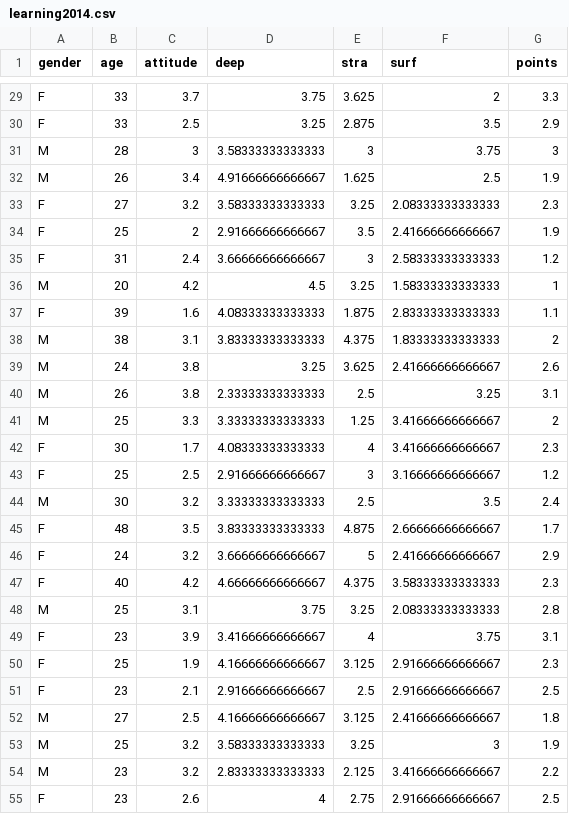
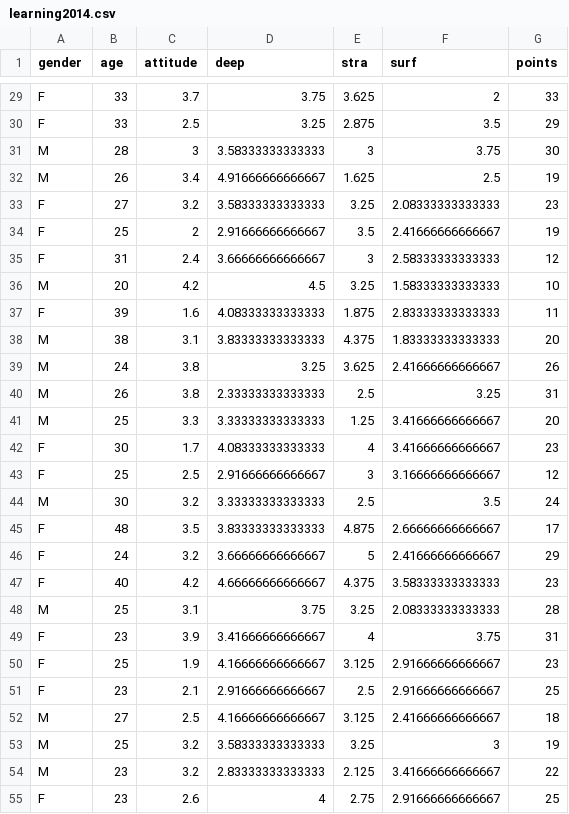
Before and after one commit to wilhelmkvist/IODS-project, a CSV file: data/learning2014.csv, drawn as a sheet; only a part is shown, gaps mark what is left out; the diff covers the shown part only.

```diff
--- a/data/learning2014.csv
+++ b/data/learning2014.csv
@@ -29,27 +29,27 @@
-"F",33,3.7,3.75,3.625,2,3.3
-"F",33,2.5,3.25,2.875,3.5,2.9
-"M",28,3,3.58333333333333,3,3.75,3
-"M",26,3.4,4.91666666666667,1.625,2.5,1.9
-"F",27,3.2,3.58333333333333,3.25,2.08333333333333,2.3
-"F",25,2,2.91666666666667,3.5,2.41666666666667,1.9
-"F",31,2.4,3.66666666666667,3,2.58333333333333,1.2
-"M",20,4.2,4.5,3.25,1.58333333333333,1
-"F",39,1.6,4.08333333333333,1.875,2.83333333333333,1.1
-"M",38,3.1,3.83333333333333,4.375,1.83333333333333,2
-"M",24,3.8,3.25,3.625,2.41666666666667,2.6
-"M",26,3.8,2.33333333333333,2.5,3.25,3.1
-"M",25,3.3,3.33333333333333,1.25,3.41666666666667,2
-"F",30,1.7,4.08333333333333,4,3.41666666666667,2.3
-"F",25,2.5,2.91666666666667,3,3.16666666666667,1.2
-"M",30,3.2,3.33333333333333,2.5,3.5,2.4
-"F",48,3.5,3.83333333333333,4.875,2.66666666666667,1.7
-"F",24,3.2,3.66666666666667,5,2.41666666666667,2.9
-"F",40,4.2,4.66666666666667,4.375,3.58333333333333,2.3
-"M",25,3.1,3.75,3.25,2.08333333333333,2.8
-"F",23,3.9,3.41666666666667,4,3.75,3.1
-"F",25,1.9,4.16666666666667,3.125,2.91666666666667,2.3
-"F",23,2.1,2.91666666666667,2.5,2.91666666666667,2.5
-"M",27,2.5,4.16666666666667,3.125,2.41666666666667,1.8
-"M",25,3.2,3.58333333333333,3.25,3,1.9
-"M",23,3.2,2.83333333333333,2.125,3.41666666666667,2.2
-"F",23,2.6,4,2.75,2.91666666666667,2.5
+"F",33,3.7,3.75,3.625,2,33
+"F",33,2.5,3.25,2.875,3.5,29
+"M",28,3,3.58333333333333,3,3.75,30
+"M",26,3.4,4.91666666666667,1.625,2.5,19
+"F",27,3.2,3.58333333333333,3.25,2.08333333333333,23
+"F",25,2,2.91666666666667,3.5,2.41666666666667,19
+"F",31,2.4,3.66666666666667,3,2.58333333333333,12
+"M",20,4.2,4.5,3.25,1.58333333333333,10
+"F",39,1.6,4.08333333333333,1.875,2.83333333333333,11
+"M",38,3.1,3.83333333333333,4.375,1.83333333333333,20
+"M",24,3.8,3.25,3.625,2.41666666666667,26
+"M",26,3.8,2.33333333333333,2.5,3.25,31
+"M",25,3.3,3.33333333333333,1.25,3.41666666666667,20
+"F",30,1.7,4.08333333333333,4,3.41666666666667,23
+"F",25,2.5,2.91666666666667,3,3.16666666666667,12
+"M",30,3.2,3.33333333333333,2.5,3.5,24
+"F",48,3.5,3.83333333333333,4.875,2.66666666666667,17
+"F",24,3.2,3.66666666666667,5,2.41666666666667,29
+"F",40,4.2,4.66666666666667,4.375,3.58333333333333,23
+"M",25,3.1,3.75,3.25,2.08333333333333,28
+"F",23,3.9,3.41666666666667,4,3.75,31
+"F",25,1.9,4.16666666666667,3.125,2.91666666666667,23
+"F",23,2.1,2.91666666666667,2.5,2.91666666666667,25
+"M",27,2.5,4.16666666666667,3.125,2.41666666666667,18
+"M",25,3.2,3.58333333333333,3.25,3,19
+"M",23,3.2,2.83333333333333,2.125,3.41666666666667,22
+"F",23,2.6,4,2.75,2.91666666666667,25
```
Also changed, not shown: 139 edited cells elsewhere in this file, 4 other files.
